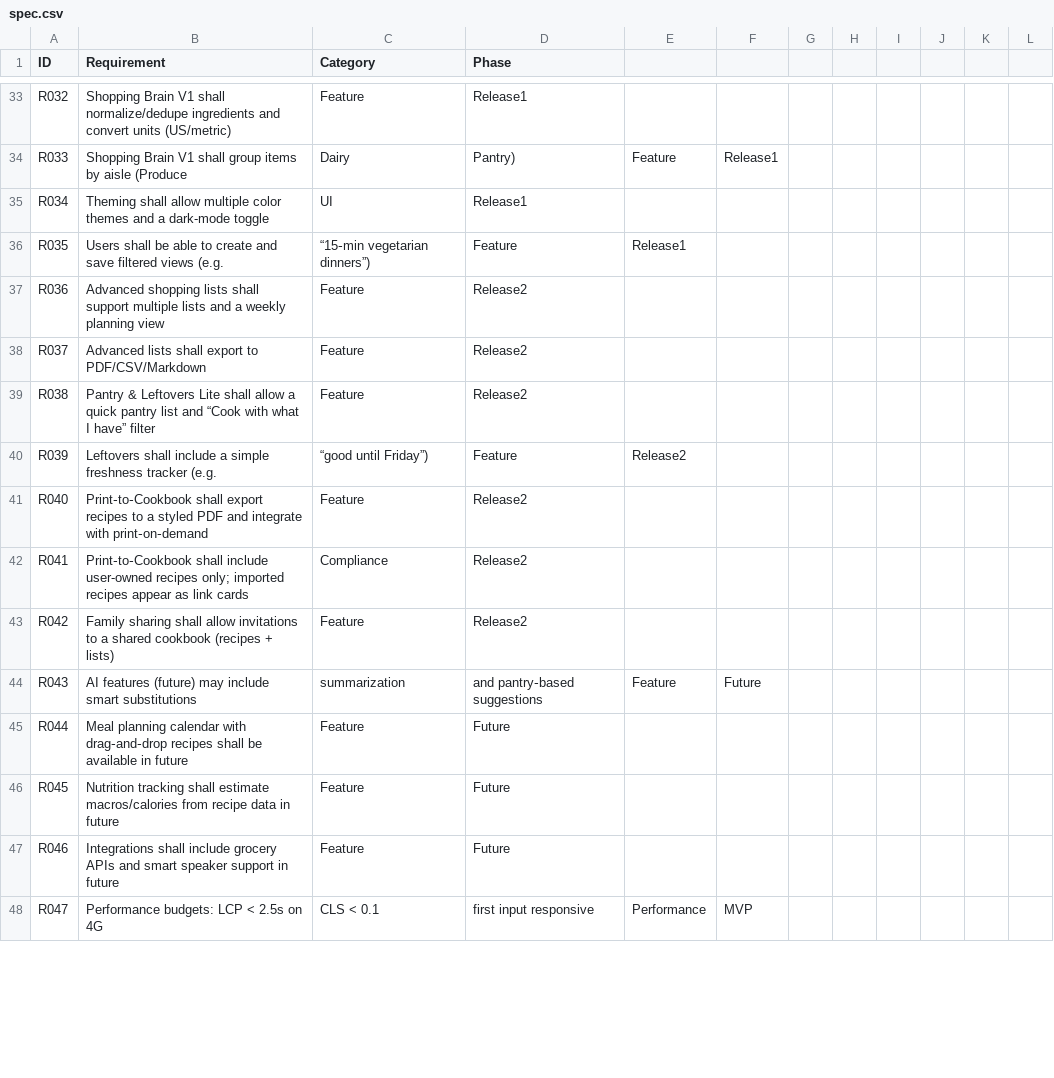
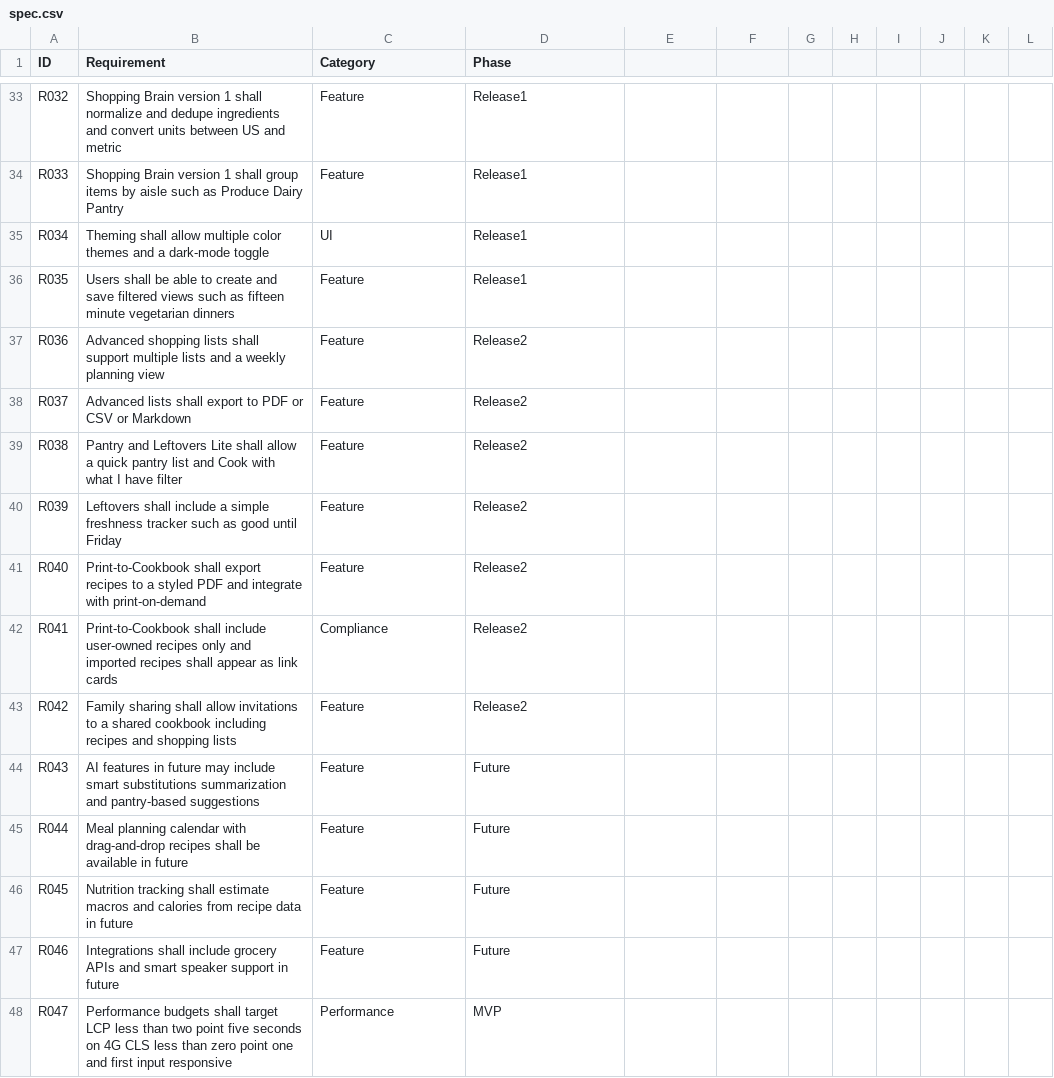
Before and after one commit to arron-dunne/cibo-libro, a CSV file: docs/spec.csv, drawn as a sheet; only a part is shown, gaps mark what is left out; the diff covers the shown part only; the diff names each change by its address in the sheet, - before the commit and + after, or states it on an @@ line.

```diff
--- a/docs/spec.csv
+++ b/docs/spec.csv
-B33 (Requirement): Shopping Brain V1 shall normalize/dedupe ingredients and convert units (US/metric)
+B33 (Requirement): Shopping Brain version 1 shall normalize and dedupe ingredients and convert units between US and metric
-B34 (Requirement): Shopping Brain V1 shall group items by aisle (Produce
+B34 (Requirement): Shopping Brain version 1 shall group items by aisle such as Produce Dairy Pantry
-C34 (Category): Dairy
+C34 (Category): Feature
-D34 (Phase): Pantry)
+D34 (Phase): Release1
-E34: Feature
+E34: (empty)
-F34: Release1
+F34: (empty)
-B36 (Requirement): …filtered views (e.g.
+B36 (Requirement): …filtered views such as fifteen minute vegetarian dinners
-C36 (Category): “15‑min vegetarian dinners”)
+C36 (Category): Feature
-D36 (Phase): Feature
+D36 (Phase): Release1
-E36: Release1
+E36: (empty)
-B38 (Requirement): …export to PDF/CSV/Markdown
+B38 (Requirement): …export to PDF or CSV or Markdown
-B39 (Requirement): Pantry & Leftovers Lite shall allow a quick pantry list and “Cook with what I have” filter
+B39 (Requirement): Pantry and Leftovers Lite shall allow a quick pantry list and Cook with what I have filter
-B40 (Requirement): …freshness tracker (e.g.
+B40 (Requirement): …freshness tracker such as good until Friday
-C40 (Category): “good until Friday”)
+C40 (Category): Feature
-D40 (Phase): Feature
+D40 (Phase): Release2
-E40: Release2
+E40: (empty)
-B41 (Requirement): Print‑to‑Cookbook shall export recipes to a styled PDF and integrate with print‑on‑demand
+B41 (Requirement): Print-to-Cookbook shall export recipes to a styled PDF and integrate with print-on-demand
-B42 (Requirement): Print‑to‑Cookbook shall include user-owned recipes only; imported recipes appear as…
+B42 (Requirement): Print-to-Cookbook shall include user-owned recipes only and imported recipes shall appear as…
-B43 (Requirement): …shared cookbook (recipes + lists)
+B43 (Requirement): …shared cookbook including recipes and shopping lists
-B44 (Requirement): AI features (future) may include smart substitutions
+B44 (Requirement): AI features in future may include smart substitutions summarization and pantry-based suggestions
-C44 (Category): summarization
+C44 (Category): Feature
-D44 (Phase): and pantry‑based suggestions
+D44 (Phase): Future
-E44: Feature
+E44: (empty)
-F44: Future
+F44: (empty)
-B45 (Requirement): …calendar with drag‑and‑drop recipes shall…
+B45 (Requirement): …calendar with drag-and-drop recipes shall…
-B46 (Requirement): …shall estimate macros/calories from recipe…
+B46 (Requirement): …shall estimate macros and calories from recipe…
-B48 (Requirement): Performance budgets: LCP < 2.5s on 4G
+B48 (Requirement): Performance budgets shall target LCP less than two point five seconds on 4G CLS less than zero point one and first input responsive
-C48 (Category): CLS < 0.1
+C48 (Category): Performance
-D48 (Phase): first input responsive
+D48 (Phase): MVP
-E48: Performance
+E48: (empty)
-F48: MVP
+F48: (empty)
```
Also changed, not shown: 93 edited cells elsewhere in this file.
